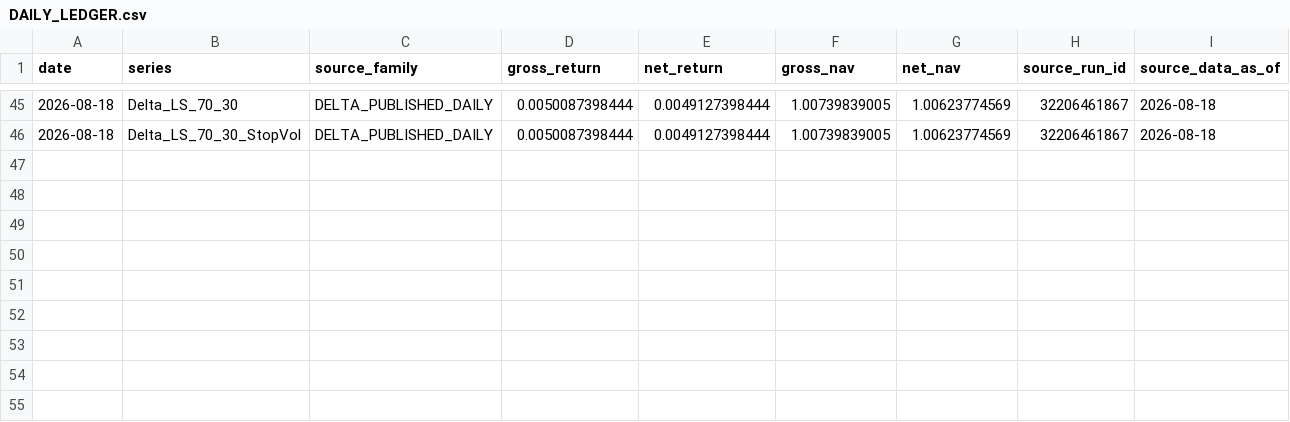
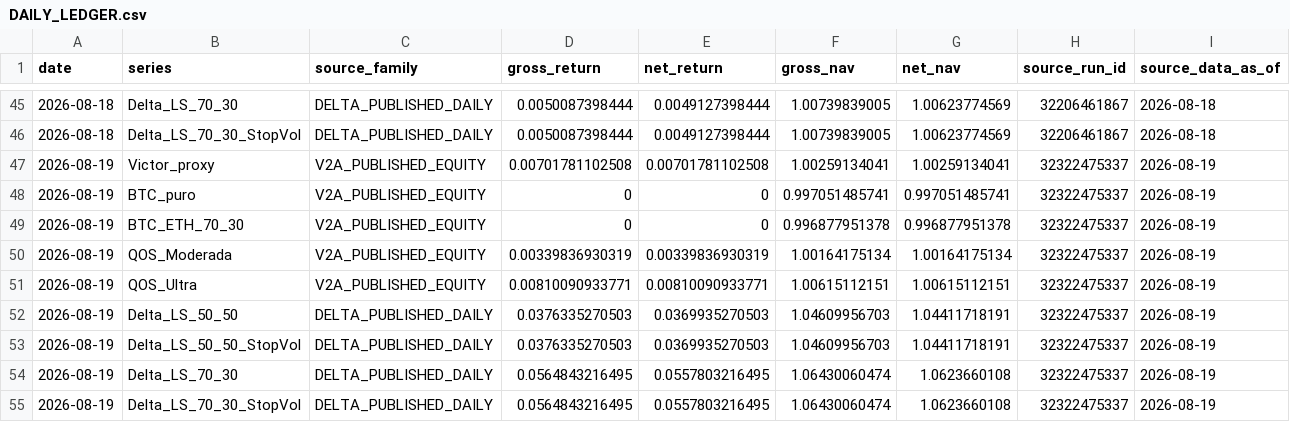
Before and after one commit to vmasardinha-coder/QRDS, a CSV file: runtime/ledgers/bull_replay_live_shadow/DAILY_LEDGER.csv, drawn as a sheet; only a part is shown, gaps mark what is left out; rows hold the shown columns only; the diff names each change by its address in the sheet, - before the commit and + after, or states it on an @@ line.

Commit message:
Append Bull Replay live shadow 32322475337

```diff
--- a/runtime/ledgers/bull_replay_live_shadow/DAILY_LEDGER.csv
+++ b/runtime/ledgers/bull_replay_live_shadow/DAILY_LEDGER.csv
+row 47: 2026-08-19 | Victor_proxy | V2A_PUBLISHED_EQUITY | 0.00701781102508 | 0.00701781102508 | 1.00259134041 | 1.00259134041 | 32322475337 | 2026-08-19
+row 48: 2026-08-19 | BTC_puro | V2A_PUBLISHED_EQUITY | 0 | 0 | 0.997051485741 | 0.997051485741 | 32322475337 | 2026-08-19
+row 49: 2026-08-19 | BTC_ETH_70_30 | V2A_PUBLISHED_EQUITY | 0 | 0 | 0.996877951378 | 0.996877951378 | 32322475337 | 2026-08-19
+row 50: 2026-08-19 | QOS_Moderada | V2A_PUBLISHED_EQUITY | 0.00339836930319 | 0.00339836930319 | 1.00164175134 | 1.00164175134 | 32322475337 | 2026-08-19
+row 51: 2026-08-19 | QOS_Ultra | V2A_PUBLISHED_EQUITY | 0.00810090933771 | 0.00810090933771 | 1.00615112151 | 1.00615112151 | 32322475337 | 2026-08-19
+row 52: 2026-08-19 | Delta_LS_50_50 | DELTA_PUBLISHED_DAILY | 0.0376335270503 | 0.0369935270503 | 1.04609956703 | 1.04411718191 | 32322475337 | 2026-08-19
+row 53: 2026-08-19 | Delta_LS_50_50_StopVol | DELTA_PUBLISHED_DAILY | 0.0376335270503 | 0.0369935270503 | 1.04609956703 | 1.04411718191 | 32322475337 | 2026-08-19
+row 54: 2026-08-19 | Delta_LS_70_30 | DELTA_PUBLISHED_DAILY | 0.0564843216495 | 0.0557803216495 | 1.06430060474 | 1.0623660108 | 32322475337 | 2026-08-19
+row 55: 2026-08-19 | Delta_LS_70_30_StopVol | DELTA_PUBLISHED_DAILY | 0.0564843216495 | 0.0557803216495 | 1.06430060474 | 1.0623660108 | 32322475337 | 2026-08-19
```
Also changed, not shown: 1 other file.
